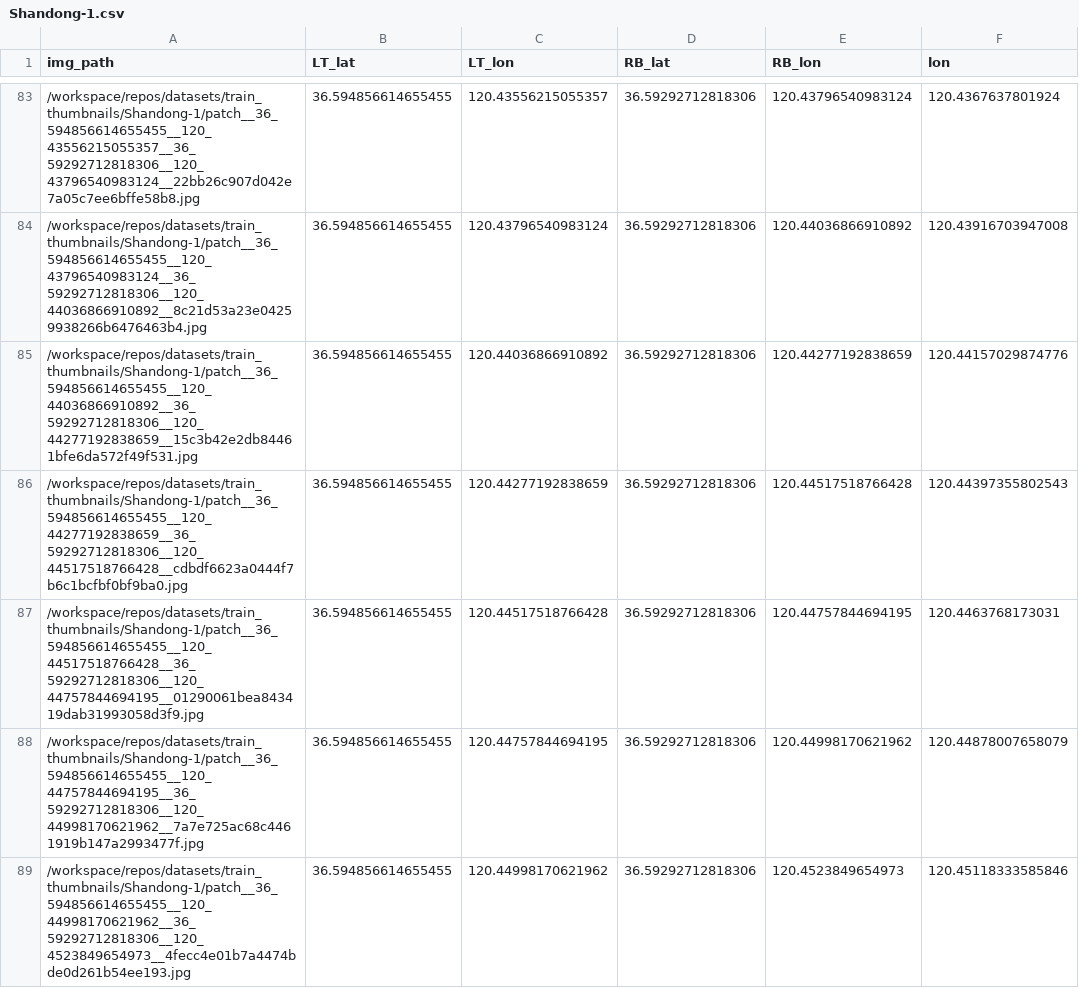
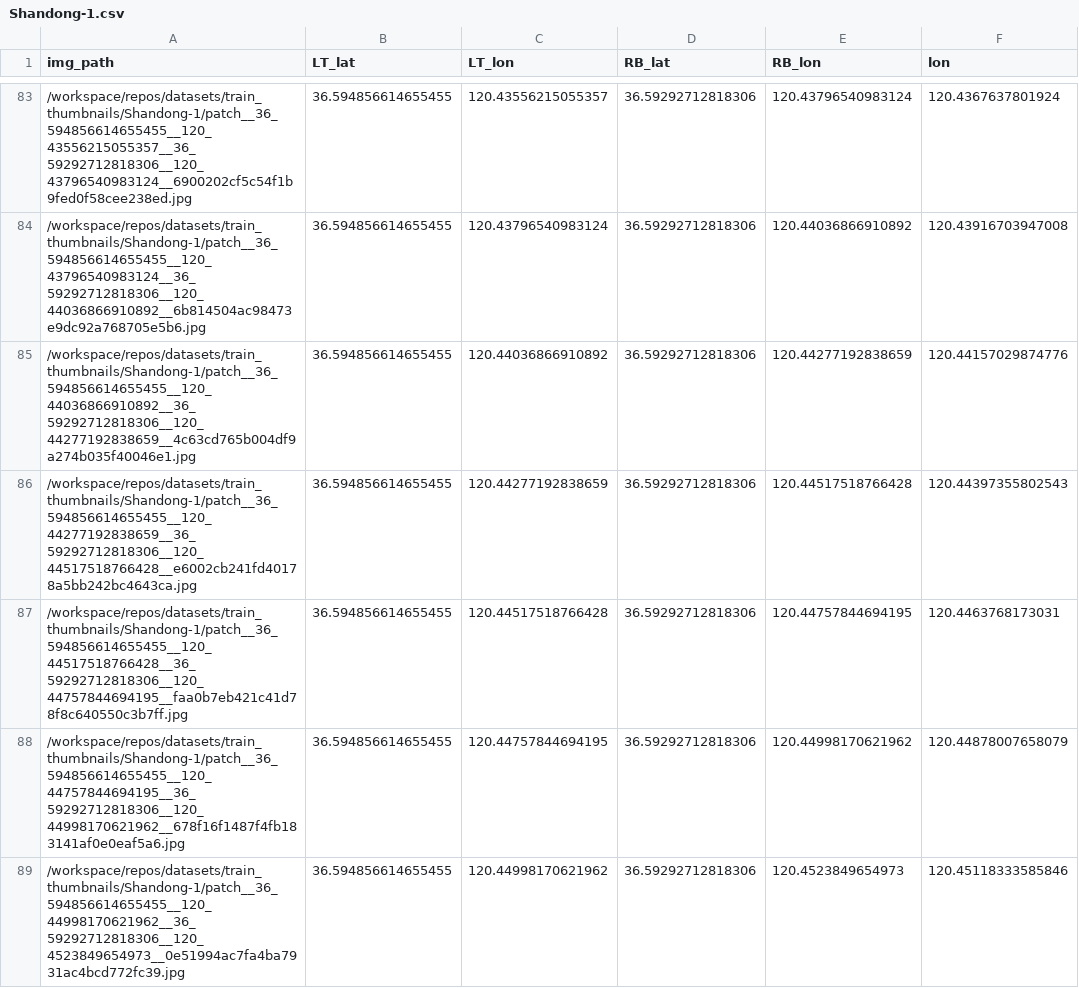
Before and after one commit to kwiktrzy/drone-loc-no-gps, a CSV file: Dataframes/Shandong-1.csv, drawn as a sheet; only a part is shown, gaps mark what is left out; the diff covers the shown part only; the diff names each change by its address in the sheet, - before the commit and + after, or states it on an @@ line.

```diff
--- a/Dataframes/Shandong-1.csv
+++ b/Dataframes/Shandong-1.csv
-A83 (img_path): /workspace/repos/datasets/train_thumbnails/Shandong-1/patch__36_594856614655455__120_43556215055357__36_59292712818306__120_43796540983124__22bb26c907d042e7a05c7ee6bffe58b8.jpg
+A83 (img_path): /workspace/repos/datasets/train_thumbnails/Shandong-1/patch__36_594856614655455__120_43556215055357__36_59292712818306__120_43796540983124__6900202cf5c54f1b9fed0f58cee238ed.jpg
-A84 (img_path): /workspace/repos/datasets/train_thumbnails/Shandong-1/patch__36_594856614655455__120_43796540983124__36_59292712818306__120_44036866910892__8c21d53a23e04259938266b6476463b4.jpg
+A84 (img_path): /workspace/repos/datasets/train_thumbnails/Shandong-1/patch__36_594856614655455__120_43796540983124__36_59292712818306__120_44036866910892__6b814504ac98473e9dc92a768705e5b6.jpg
-A85 (img_path): /workspace/repos/datasets/train_thumbnails/Shandong-1/patch__36_594856614655455__120_44036866910892__36_59292712818306__120_44277192838659__15c3b42e2db84461bfe6da572f49f531.jpg
+A85 (img_path): /workspace/repos/datasets/train_thumbnails/Shandong-1/patch__36_594856614655455__120_44036866910892__36_59292712818306__120_44277192838659__4c63cd765b004df9a274b035f40046e1.jpg
-A86 (img_path): /workspace/repos/datasets/train_thumbnails/Shandong-1/patch__36_594856614655455__120_44277192838659__36_59292712818306__120_44517518766428__cdbdf6623a0444f7b6c1bcfbf0bf9ba0.jpg
+A86 (img_path): /workspace/repos/datasets/train_thumbnails/Shandong-1/patch__36_594856614655455__120_44277192838659__36_59292712818306__120_44517518766428__e6002cb241fd40178a5bb242bc4643ca.jpg
-A87 (img_path): /workspace/repos/datasets/train_thumbnails/Shandong-1/patch__36_594856614655455__120_44517518766428__36_59292712818306__120_44757844694195__01290061bea843419dab31993058d3f9.jpg
+A87 (img_path): /workspace/repos/datasets/train_thumbnails/Shandong-1/patch__36_594856614655455__120_44517518766428__36_59292712818306__120_44757844694195__faa0b7eb421c41d78f8c640550c3b7ff.jpg
-A88 (img_path): /workspace/repos/datasets/train_thumbnails/Shandong-1/patch__36_594856614655455__120_44757844694195__36_59292712818306__120_44998170621962__7a7e725ac68c4461919b147a2993477f.jpg
+A88 (img_path): /workspace/repos/datasets/train_thumbnails/Shandong-1/patch__36_594856614655455__120_44757844694195__36_59292712818306__120_44998170621962__678f16f1487f4fb183141af0e0eaf5a6.jpg
-A89 (img_path): /workspace/repos/datasets/train_thumbnails/Shandong-1/patch__36_594856614655455__120_44998170621962__36_59292712818306__120_4523849654973__4fecc4e01b7a4474bde0d261b54ee193.jpg
+A89 (img_path): /workspace/repos/datasets/train_thumbnails/Shandong-1/patch__36_594856614655455__120_44998170621962__36_59292712818306__120_4523849654973__0e51994ac7fa4ba7931ac4bcd772fc39.jpg
```
Also changed, not shown: 143 edited cells elsewhere in this file, 5 other files.
